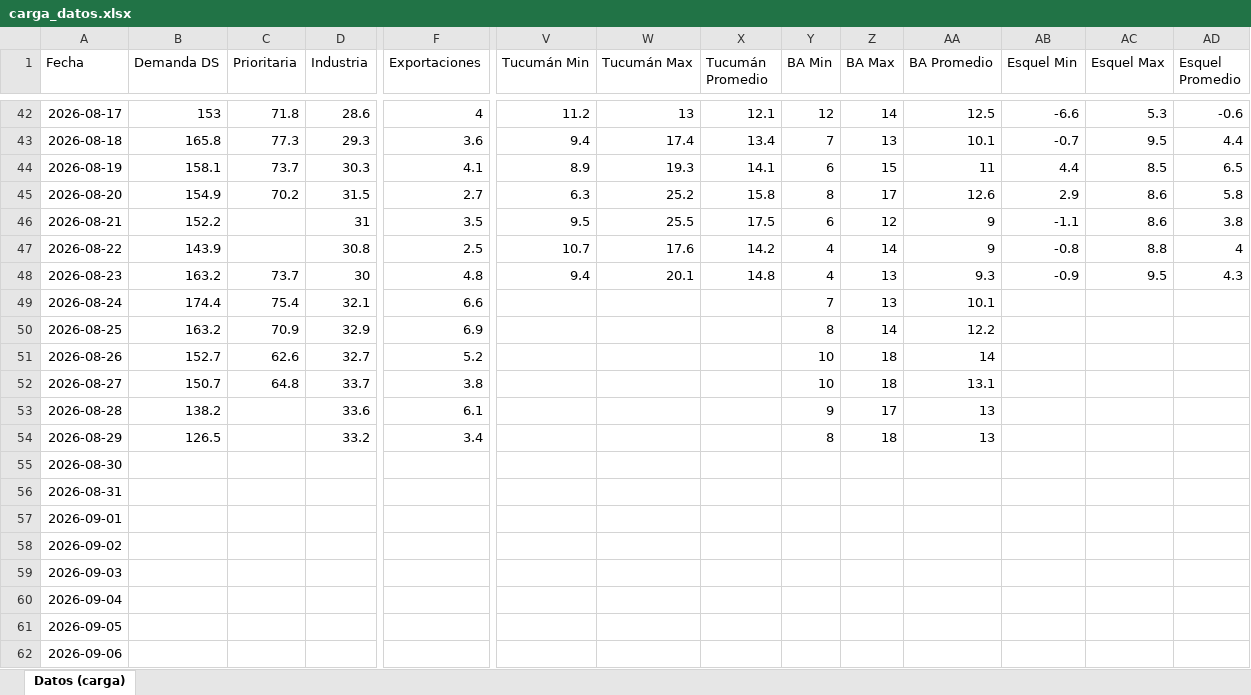
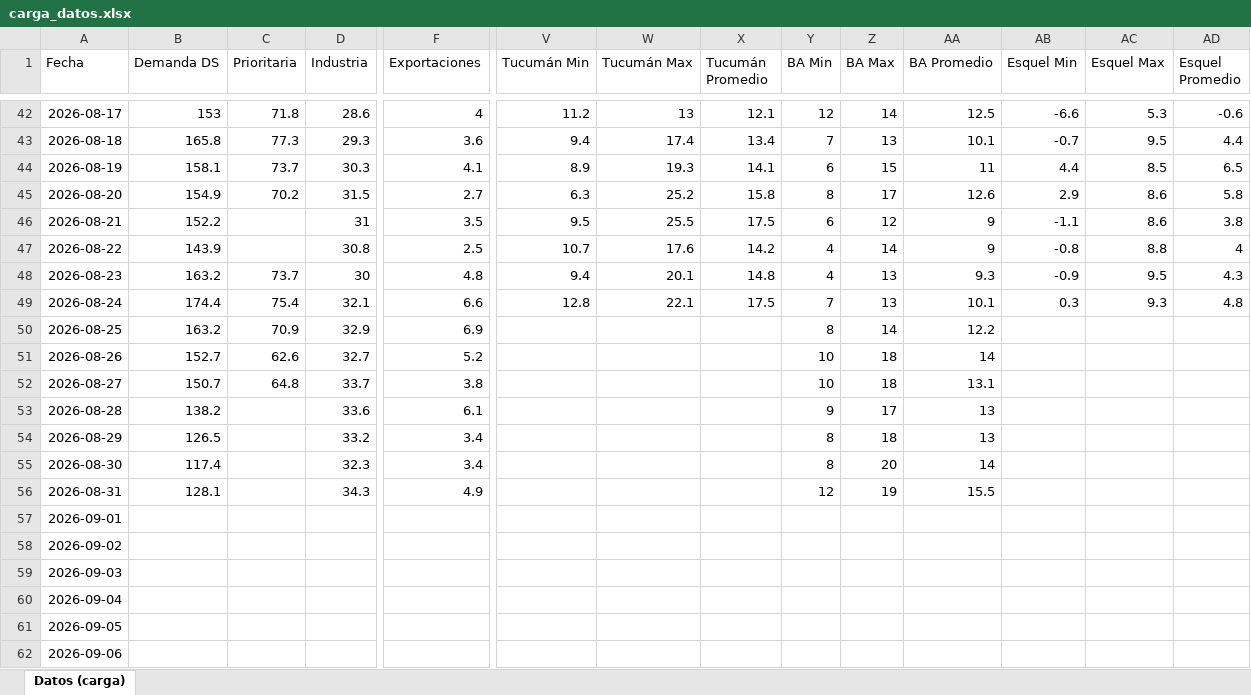
Before and after one commit to mpodeley/estado-red-gas, an Excel workbook: data/carga_datos.xlsx, sheet Datos (carga), drawn as a sheet; only a part is shown, gaps mark what is left out; values as stored, in another font and other column widths than the file's, no borders; the diff names each change by its address in the sheet, - before the commit and + after, or states it on an @@ line.

```diff
--- a/data/carga_datos.xlsx (sheet Datos (carga))
+++ b/data/carga_datos.xlsx (sheet Datos (carga))
-V49 (Tucumán Min): (empty)
+V49 (Tucumán Min): 12.8
-W49 (Tucumán Max): (empty)
+W49 (Tucumán Max): 22.1
-X49 (Tucumán Promedio): (empty)
+X49 (Tucumán Promedio): 17.5
-AB49 (Esquel Min): (empty)
+AB49 (Esquel Min): 0.3
-AC49 (Esquel Max): (empty)
+AC49 (Esquel Max): 9.3
-AD49 (Esquel Promedio): (empty)
+AD49 (Esquel Promedio): 4.8
-B55 (Demanda DS): (empty)
+B55 (Demanda DS): 117.4
-D55 (Industria): (empty)
+D55 (Industria): 32.3
-F55 (Exportaciones): (empty)
+F55 (Exportaciones): 3.4
-Y55 (BA Min): (empty)
+Y55 (BA Min): 8
-Z55 (BA Max): (empty)
+Z55 (BA Max): 20
-AA55 (BA Promedio): (empty)
+AA55 (BA Promedio): 14
-B56 (Demanda DS): (empty)
+B56 (Demanda DS): 128.1
-D56 (Industria): (empty)
+D56 (Industria): 34.3
-F56 (Exportaciones): (empty)
+F56 (Exportaciones): 4.9
-Y56 (BA Min): (empty)
+Y56 (BA Min): 12
-Z56 (BA Max): (empty)
+Z56 (BA Max): 19
-AA56 (BA Promedio): (empty)
+AA56 (BA Promedio): 15.5
```
Also changed, not shown: 33 other files.
